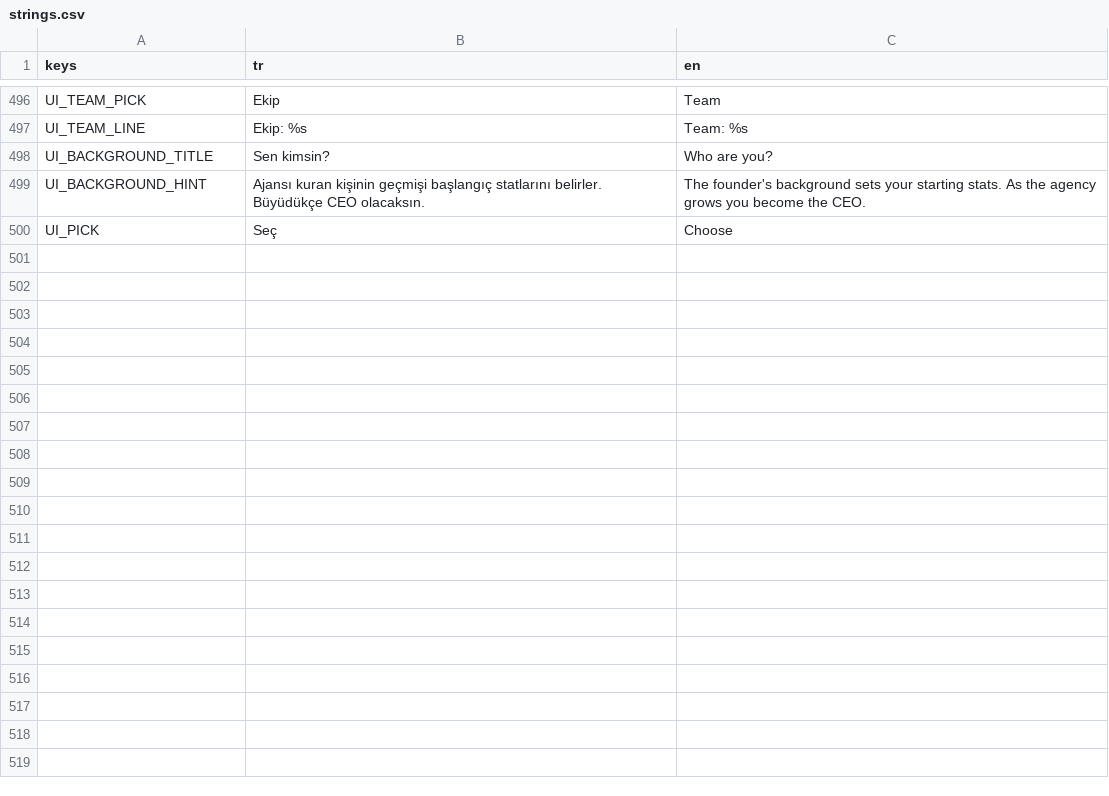
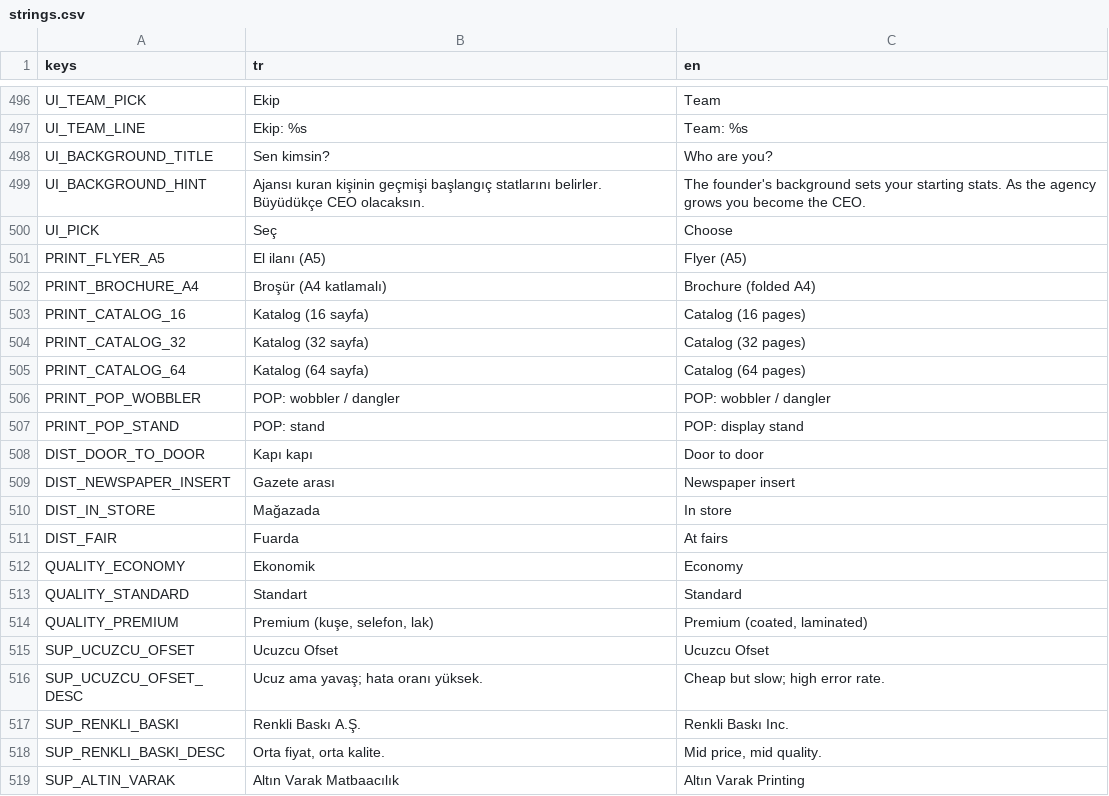
Before and after one commit to onursonmezz/AD_TYCOON, a CSV file: localization/strings.csv, drawn as a sheet; only a part is shown, gaps mark what is left out; the diff covers the shown part only; the diff names each change by its address in the sheet, - before the commit and + after, or states it on an @@ line.

```diff
--- a/localization/strings.csv
+++ b/localization/strings.csv
+row 501: PRINT_FLYER_A5 | El ilanı (A5) | Flyer (A5)
+row 502: PRINT_BROCHURE_A4 | Broşür (A4 katlamalı) | Brochure (folded A4)
+row 503: PRINT_CATALOG_16 | Katalog (16 sayfa) | Catalog (16 pages)
+row 504: PRINT_CATALOG_32 | Katalog (32 sayfa) | Catalog (32 pages)
+row 505: PRINT_CATALOG_64 | Katalog (64 sayfa) | Catalog (64 pages)
+row 506: PRINT_POP_WOBBLER | POP: wobbler / dangler | POP: wobbler / dangler
+row 507: PRINT_POP_STAND | POP: stand | POP: display stand
+row 508: DIST_DOOR_TO_DOOR | Kapı kapı | Door to door
+row 509: DIST_NEWSPAPER_INSERT | Gazete arası | Newspaper insert
+row 510: DIST_IN_STORE | Mağazada | In store
+row 511: DIST_FAIR | Fuarda | At fairs
+row 512: QUALITY_ECONOMY | Ekonomik | Economy
+row 513: QUALITY_STANDARD | Standart | Standard
+row 514: QUALITY_PREMIUM | Premium (kuşe, selefon, lak) | Premium (coated, laminated)
+row 515: SUP_UCUZCU_OFSET | Ucuzcu Ofset | Ucuzcu Ofset
+row 516: SUP_UCUZCU_OFSET_DESC | Ucuz ama yavaş; hata oranı yüksek. | Cheap but slow; high error rate.
+row 517: SUP_RENKLI_BASKI | Renkli Baskı A.Ş. | Renkli Baskı Inc.
+row 518: SUP_RENKLI_BASKI_DESC | Orta fiyat, orta kalite. | Mid price, mid quality.
+row 519: SUP_ALTIN_VARAK | Altın Varak Matbaacılık | Altın Varak Printing
```
Also changed, not shown: 44 added rows elsewhere in this file, 13 other files.
